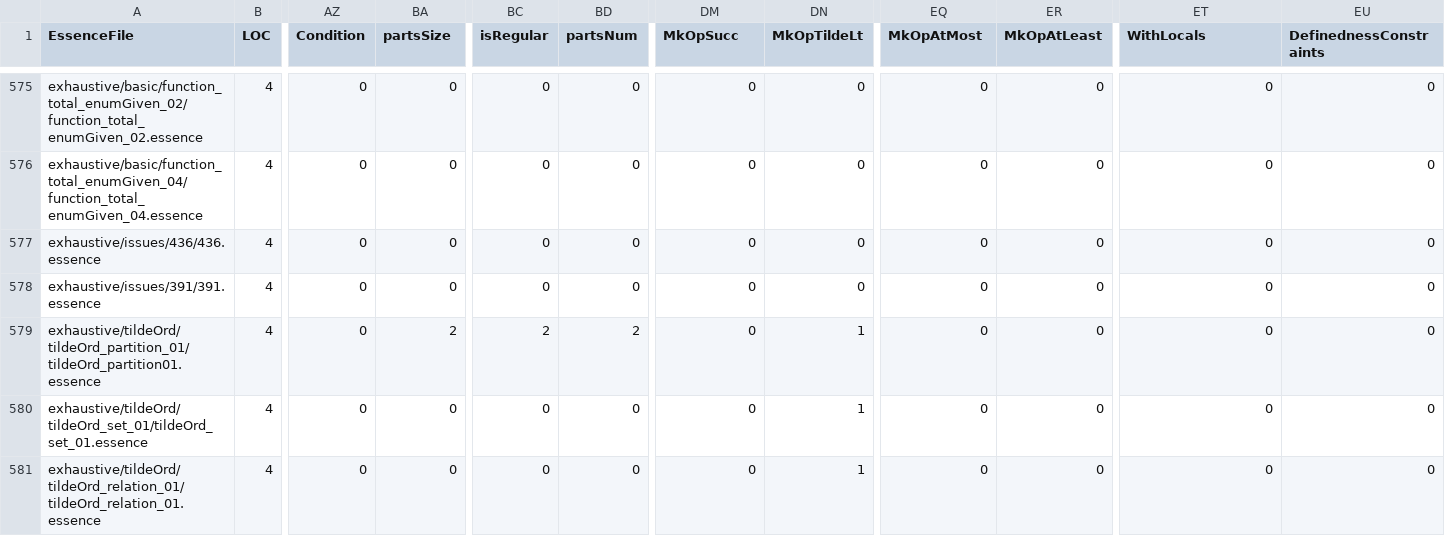
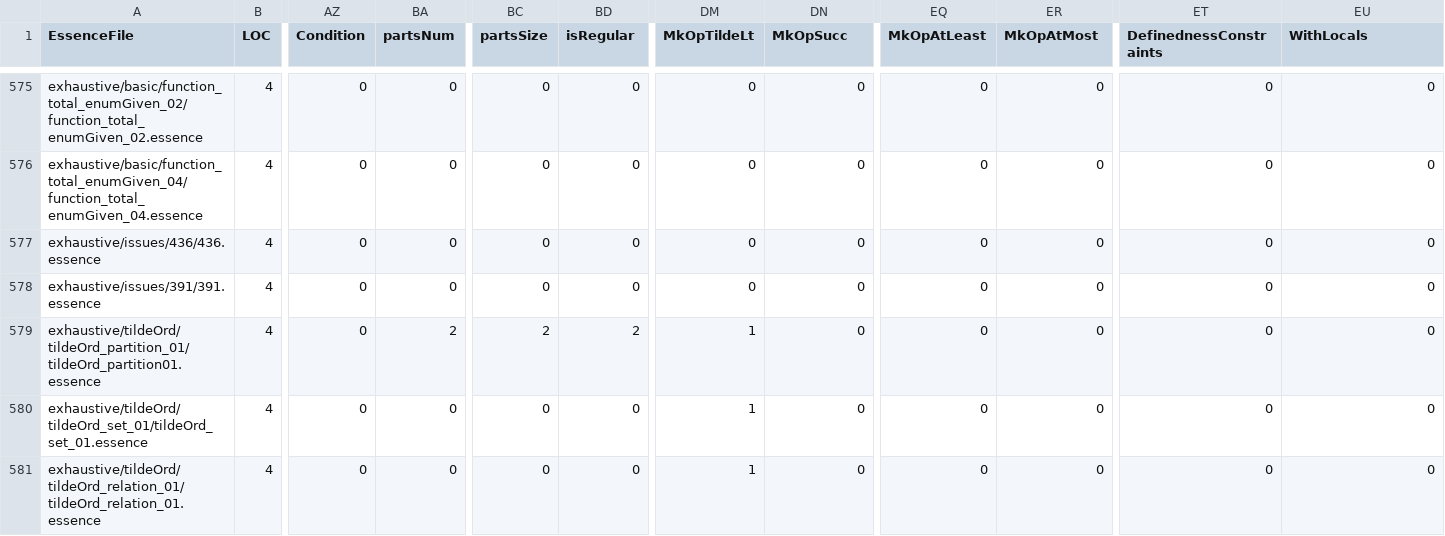
Before and after one commit to lixitrixi/conjure-oxide, a CSV file: tools/essence-feature-usage-stats/data.csv, drawn as a sheet; only a part is shown, gaps mark what is left out; the diff covers the shown part only; the diff names each change by its address in the sheet, - before the commit and + after, or states it on an @@ line.

```diff
--- a/tools/essence-feature-usage-stats/data.csv
+++ b/tools/essence-feature-usage-stats/data.csv
-BA1: partsSize
+BA1: partsNum
-BC1: isRegular
+BC1: partsSize
-BD1: partsNum
+BD1: isRegular
-DM1: MkOpSucc
+DM1: MkOpTildeLt
-DN1: MkOpTildeLt
+DN1: MkOpSucc
-EQ1: MkOpAtMost
+EQ1: MkOpAtLeast
-ER1: MkOpAtLeast
+ER1: MkOpAtMost
-ET1: WithLocals
+ET1: DefinednessConstraints
-EU1: DefinednessConstraints
+EU1: WithLocals
-DM579:DM581 (MkOpTildeLt): 0
+DM579:DM581 (MkOpTildeLt): 1
-DN579:DN581 (MkOpSucc): 1
+DN579:DN581 (MkOpSucc): 0
```
Also changed, not shown: 10 edited cells elsewhere in this file, 1 other file.
